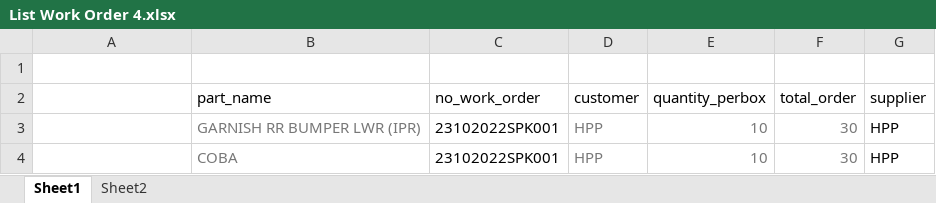
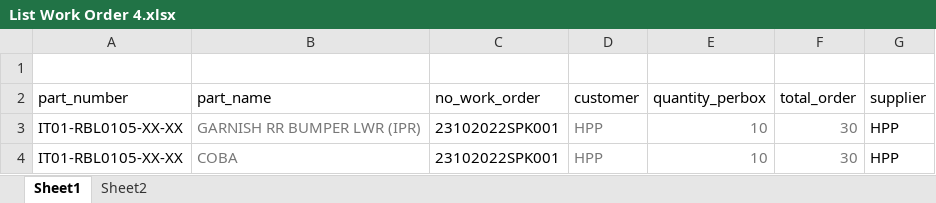
Before and after one commit to zakialbajili/backend-dcs, an Excel workbook: assets/List Work Order 4.xlsx, sheet Sheet1, drawn as a sheet; values as stored, in another font and other column widths than the file's, no borders; the diff names each change by its address in the sheet, - before the commit and + after, or states it on an @@ line.

```diff
--- a/assets/List Work Order 4.xlsx (sheet Sheet1)
+++ b/assets/List Work Order 4.xlsx (sheet Sheet1)
-A2: (empty)
+A2: part_number
-A3:A4 (part_number): (empty)
+A3:A4 (part_number): IT01-RBL0105-XX-XX
```
Also changed, not shown: 6 other files.
